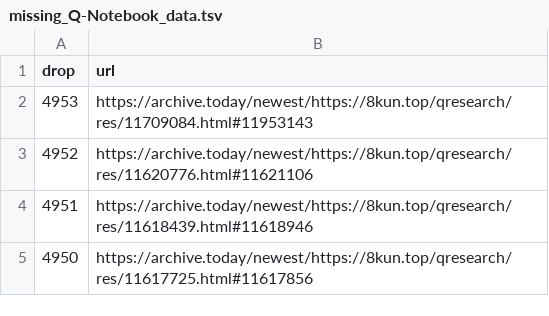
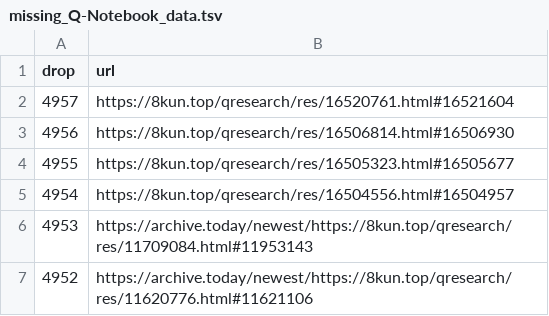
Before and after one commit to KunstDerFuge/dChan, a TSV file: missing_Q-Notebook_data.tsv, drawn as a sheet; only a part is shown; the shorter side is filled out with more unchanged rows; the diff names each change by its address in the sheet, - before the commit and + after, or states it on an @@ line.

Commit message:
Add new Q drops (sigh)

```diff
--- a/missing_Q-Notebook_data.tsv
+++ b/missing_Q-Notebook_data.tsv
+row 2: 4957 | https://8kun.top/qresearch/res/16520761.html#16521604
+row 3: 4956 | https://8kun.top/qresearch/res/16506814.html#16506930
+row 4: 4955 | https://8kun.top/qresearch/res/16505323.html#16505677
+row 5: 4954 | https://8kun.top/qresearch/res/16504556.html#16504957
```
